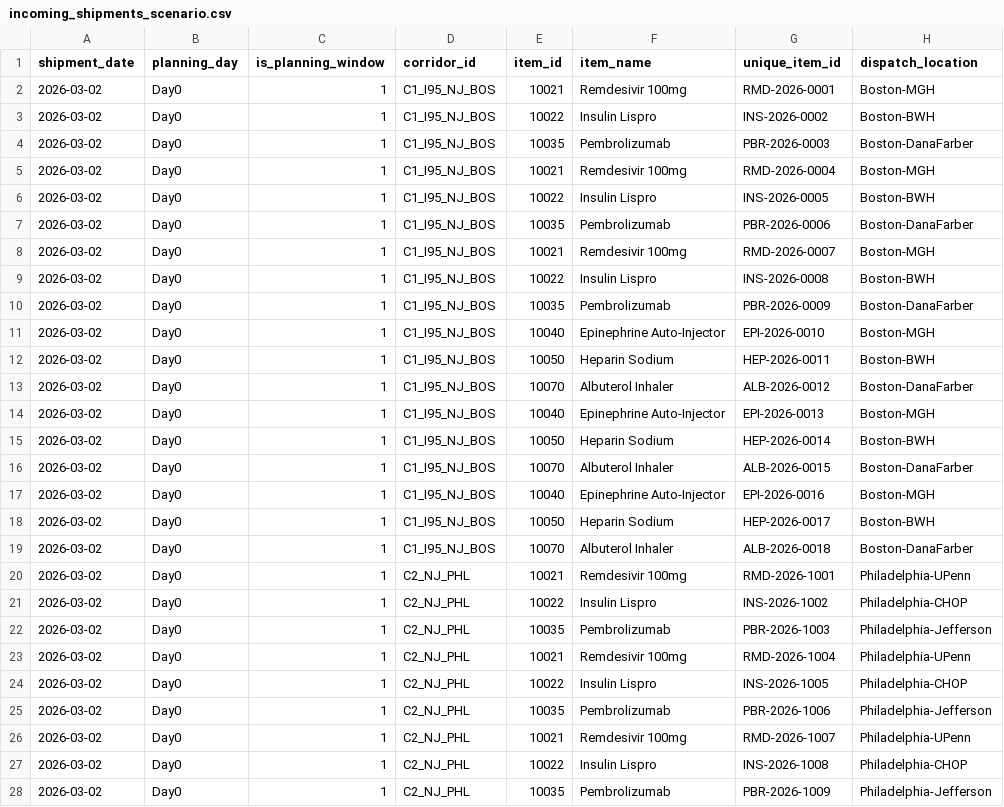
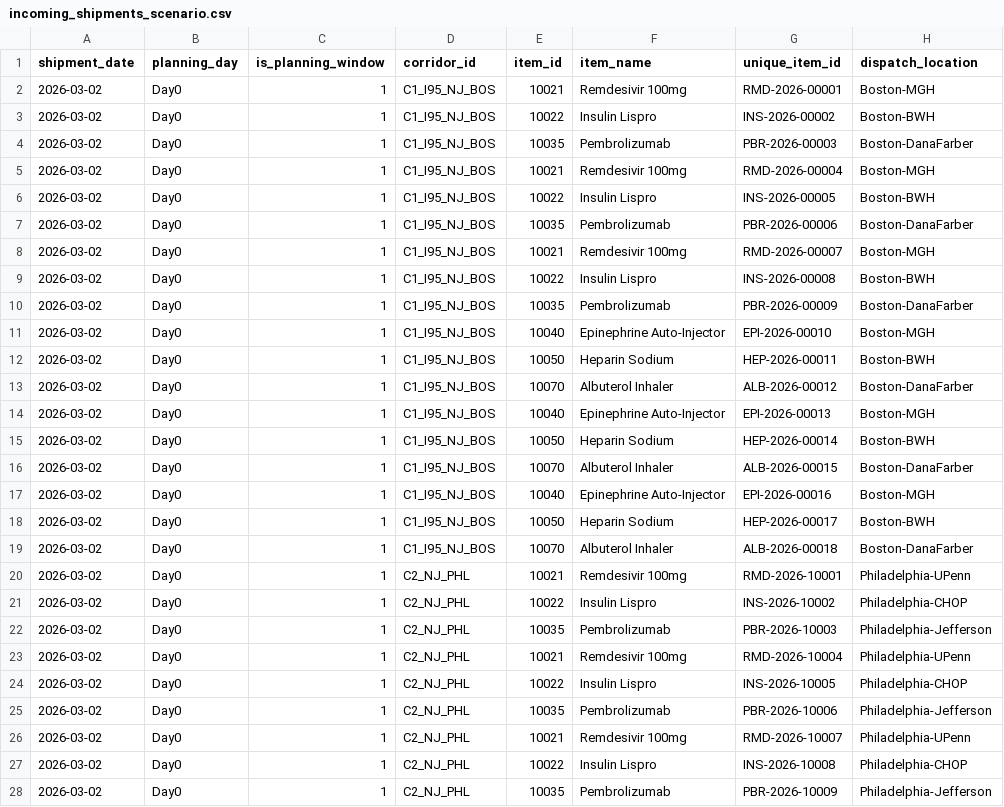
Before and after one commit to frankf1747/M-Team-1-UCLA-MSBA-AI-Agents-Project-Challenge-2026, a CSV file: app/data-augmented/incoming_shipments_scenario.csv, drawn as a sheet; only a part is shown; the diff covers the shown part only.

```diff
--- a/app/data-augmented/incoming_shipments_scenario.csv
+++ b/app/data-augmented/incoming_shipments_scenario.csv
@@ -1,28 +1,28 @@
 shipment_date,planning_day,is_planning_window,corridor_id,item_id,item_name,unique_item_id,dispatch_location
-2026-03-02,Day0,1,C1_I95_NJ_BOS,10021,Remdesivir 100mg,RMD-2026-0001,Boston-MGH
-2026-03-02,Day0,1,C1_I95_NJ_BOS,10022,Insulin Lispro,INS-2026-0002,Boston-BWH
-2026-03-02,Day0,1,C1_I95_NJ_BOS,10035,Pembrolizumab,PBR-2026-0003,Boston-DanaFarber
-2026-03-02,Day0,1,C1_I95_NJ_BOS,10021,Remdesivir 100mg,RMD-2026-0004,Boston-MGH
-2026-03-02,Day0,1,C1_I95_NJ_BOS,10022,Insulin Lispro,INS-2026-0005,Boston-BWH
-2026-03-02,Day0,1,C1_I95_NJ_BOS,10035,Pembrolizumab,PBR-2026-0006,Boston-DanaFarber
-2026-03-02,Day0,1,C1_I95_NJ_BOS,10021,Remdesivir 100mg,RMD-2026-0007,Boston-MGH
-2026-03-02,Day0,1,C1_I95_NJ_BOS,10022,Insulin Lispro,INS-2026-0008,Boston-BWH
-2026-03-02,Day0,1,C1_I95_NJ_BOS,10035,Pembrolizumab,PBR-2026-0009,Boston-DanaFarber
-2026-03-02,Day0,1,C1_I95_NJ_BOS,10040,Epinephrine Auto-Injector,EPI-2026-0010,Boston-MGH
-2026-03-02,Day0,1,C1_I95_NJ_BOS,10050,Heparin Sodium,HEP-2026-0011,Boston-BWH
-2026-03-02,Day0,1,C1_I95_NJ_BOS,10070,Albuterol Inhaler,ALB-2026-0012,Boston-DanaFarber
-2026-03-02,Day0,1,C1_I95_NJ_BOS,10040,Epinephrine Auto-Injector,EPI-2026-0013,Boston-MGH
-2026-03-02,Day0,1,C1_I95_NJ_BOS,10050,Heparin Sodium,HEP-2026-0014,Boston-BWH
-2026-03-02,Day0,1,C1_I95_NJ_BOS,10070,Albuterol Inhaler,ALB-2026-0015,Boston-DanaFarber
-2026-03-02,Day0,1,C1_I95_NJ_BOS,10040,Epinephrine Auto-Injector,EPI-2026-0016,Boston-MGH
-2026-03-02,Day0,1,C1_I95_NJ_BOS,10050,Heparin Sodium,HEP-2026-0017,Boston-BWH
-2026-03-02,Day0,1,C1_I95_NJ_BOS,10070,Albuterol Inhaler,ALB-2026-0018,Boston-DanaFarber
-2026-03-02,Day0,1,C2_NJ_PHL,10021,Remdesivir 100mg,RMD-2026-1001,Philadelphia-UPenn
-2026-03-02,Day0,1,C2_NJ_PHL,10022,Insulin Lispro,INS-2026-1002,Philadelphia-CHOP
-2026-03-02,Day0,1,C2_NJ_PHL,10035,Pembrolizumab,PBR-2026-1003,Philadelphia-Jefferson
-2026-03-02,Day0,1,C2_NJ_PHL,10021,Remdesivir 100mg,RMD-2026-1004,Philadelphia-UPenn
-2026-03-02,Day0,1,C2_NJ_PHL,10022,Insulin Lispro,INS-2026-1005,Philadelphia-CHOP
-2026-03-02,Day0,1,C2_NJ_PHL,10035,Pembrolizumab,PBR-2026-1006,Philadelphia-Jefferson
-2026-03-02,Day0,1,C2_NJ_PHL,10021,Remdesivir 100mg,RMD-2026-1007,Philadelphia-UPenn
-2026-03-02,Day0,1,C2_NJ_PHL,10022,Insulin Lispro,INS-2026-1008,Philadelphia-CHOP
-2026-03-02,Day0,1,C2_NJ_PHL,10035,Pembrolizumab,PBR-2026-1009,Philadelphia-Jefferson
+2026-03-02,Day0,1,C1_I95_NJ_BOS,10021,Remdesivir 100mg,RMD-2026-00001,Boston-MGH
+2026-03-02,Day0,1,C1_I95_NJ_BOS,10022,Insulin Lispro,INS-2026-00002,Boston-BWH
+2026-03-02,Day0,1,C1_I95_NJ_BOS,10035,Pembrolizumab,PBR-2026-00003,Boston-DanaFarber
+2026-03-02,Day0,1,C1_I95_NJ_BOS,10021,Remdesivir 100mg,RMD-2026-00004,Boston-MGH
+2026-03-02,Day0,1,C1_I95_NJ_BOS,10022,Insulin Lispro,INS-2026-00005,Boston-BWH
+2026-03-02,Day0,1,C1_I95_NJ_BOS,10035,Pembrolizumab,PBR-2026-00006,Boston-DanaFarber
+2026-03-02,Day0,1,C1_I95_NJ_BOS,10021,Remdesivir 100mg,RMD-2026-00007,Boston-MGH
+2026-03-02,Day0,1,C1_I95_NJ_BOS,10022,Insulin Lispro,INS-2026-00008,Boston-BWH
+2026-03-02,Day0,1,C1_I95_NJ_BOS,10035,Pembrolizumab,PBR-2026-00009,Boston-DanaFarber
+2026-03-02,Day0,1,C1_I95_NJ_BOS,10040,Epinephrine Auto-Injector,EPI-2026-00010,Boston-MGH
+2026-03-02,Day0,1,C1_I95_NJ_BOS,10050,Heparin Sodium,HEP-2026-00011,Boston-BWH
+2026-03-02,Day0,1,C1_I95_NJ_BOS,10070,Albuterol Inhaler,ALB-2026-00012,Boston-DanaFarber
+2026-03-02,Day0,1,C1_I95_NJ_BOS,10040,Epinephrine Auto-Injector,EPI-2026-00013,Boston-MGH
+2026-03-02,Day0,1,C1_I95_NJ_BOS,10050,Heparin Sodium,HEP-2026-00014,Boston-BWH
+2026-03-02,Day0,1,C1_I95_NJ_BOS,10070,Albuterol Inhaler,ALB-2026-00015,Boston-DanaFarber
+2026-03-02,Day0,1,C1_I95_NJ_BOS,10040,Epinephrine Auto-Injector,EPI-2026-00016,Boston-MGH
+2026-03-02,Day0,1,C1_I95_NJ_BOS,10050,Heparin Sodium,HEP-2026-00017,Boston-BWH
+2026-03-02,Day0,1,C1_I95_NJ_BOS,10070,Albuterol Inhaler,ALB-2026-00018,Boston-DanaFarber
+2026-03-02,Day0,1,C2_NJ_PHL,10021,Remdesivir 100mg,RMD-2026-10001,Philadelphia-UPenn
+2026-03-02,Day0,1,C2_NJ_PHL,10022,Insulin Lispro,INS-2026-10002,Philadelphia-CHOP
+2026-03-02,Day0,1,C2_NJ_PHL,10035,Pembrolizumab,PBR-2026-10003,Philadelphia-Jefferson
+2026-03-02,Day0,1,C2_NJ_PHL,10021,Remdesivir 100mg,RMD-2026-10004,Philadelphia-UPenn
+2026-03-02,Day0,1,C2_NJ_PHL,10022,Insulin Lispro,INS-2026-10005,Philadelphia-CHOP
+2026-03-02,Day0,1,C2_NJ_PHL,10035,Pembrolizumab,PBR-2026-10006,Philadelphia-Jefferson
+2026-03-02,Day0,1,C2_NJ_PHL,10021,Remdesivir 100mg,RMD-2026-10007,Philadelphia-UPenn
+2026-03-02,Day0,1,C2_NJ_PHL,10022,Insulin Lispro,INS-2026-10008,Philadelphia-CHOP
+2026-03-02,Day0,1,C2_NJ_PHL,10035,Pembrolizumab,PBR-2026-10009,Philadelphia-Jefferson
```
Also changed, not shown: 45 edited cells elsewhere in this file, 6 other files.
